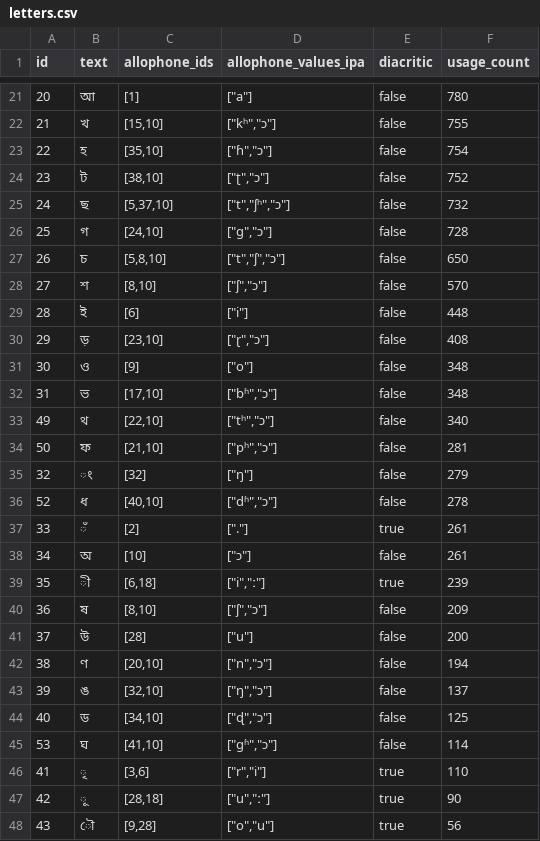
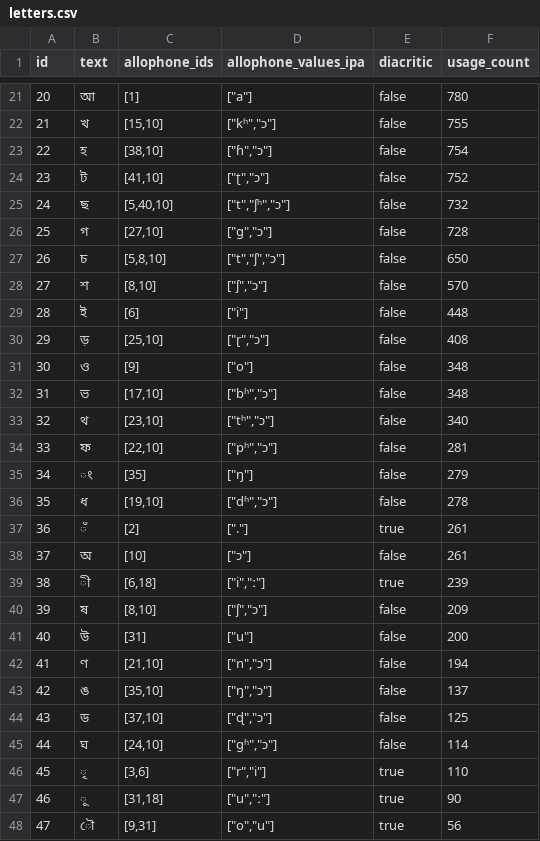
Before and after one commit to elimu-ai/webapp, a CSV file: src/main/resources/db/content_TEST/ben/letters.csv, drawn as a sheet; only a part is shown, gaps mark what is left out; the diff covers the shown part only.

Commit message:
#774 Add educational content: Bengali
- Increased X-SAMPA value to 5 characters

```diff
--- a/src/main/resources/db/content_TEST/ben/letters.csv
+++ b/src/main/resources/db/content_TEST/ben/letters.csv
@@ -22,6 +22,6 @@ id,text,allophone_ids,allophone_values_ipa,diacritic,usage_count
 21,খ,"[15,10]","[""kʰ"",""ɔ""]",false,755
-22,হ,"[35,10]","[""ɦ"",""ɔ""]",false,754
-23,ট,"[38,10]","[""ʈ"",""ɔ""]",false,752
-24,ছ,"[5,37,10]","[""t"",""ʃʰ"",""ɔ""]",false,732
-25,গ,"[24,10]","[""g"",""ɔ""]",false,728
+22,হ,"[38,10]","[""ɦ"",""ɔ""]",false,754
+23,ট,"[41,10]","[""ʈ"",""ɔ""]",false,752
+24,ছ,"[5,40,10]","[""t"",""ʃʰ"",""ɔ""]",false,732
+25,গ,"[27,10]","[""g"",""ɔ""]",false,728
 26,চ,"[5,8,10]","[""t"",""ʃ"",""ɔ""]",false,650
@@ -29,20 +29,20 @@ id,text,allophone_ids,allophone_values_ipa,diacritic,usage_count
 28,ই,[6],"[""i""]",false,448
-29,ড়,"[23,10]","[""ɽ"",""ɔ""]",false,408
+29,ড়,"[25,10]","[""ɽ"",""ɔ""]",false,408
 30,ও,[9],"[""o""]",false,348
 31,ভ,"[17,10]","[""bʱ"",""ɔ""]",false,348
-49,থ,"[22,10]","[""tʰ"",""ɔ""]",false,340
-50,ফ,"[21,10]","[""pʰ"",""ɔ""]",false,281
-32,ং,[32],"[""ŋ""]",false,279
-52,ধ,"[40,10]","[""dʱ"",""ɔ""]",false,278
-33,ঁ,[2],"["".""]",true,261
-34,অ,[10],"[""ɔ""]",false,261
-35,ী,"[6,18]","[""i"",""ː""]",true,239
-36,ষ,"[8,10]","[""ʃ"",""ɔ""]",false,209
-37,উ,[28],"[""u""]",false,200
-38,ণ,"[20,10]","[""n"",""ɔ""]",false,194
-39,ঙ,"[32,10]","[""ŋ"",""ɔ""]",false,137
-40,ড,"[34,10]","[""ɖ"",""ɔ""]",false,125
-53,ঘ,"[41,10]","[""ɡʱ"",""ɔ""]",false,114
-41,ৃ,"[3,6]","[""r"",""i""]",true,110
-42,ূ,"[28,18]","[""u"",""ː""]",true,90
-43,ৌ,"[9,28]","[""o"",""u""]",true,56
+32,থ,"[23,10]","[""tʰ"",""ɔ""]",false,340
+33,ফ,"[22,10]","[""pʰ"",""ɔ""]",false,281
+34,ং,[35],"[""ŋ""]",false,279
+35,ধ,"[19,10]","[""dʱ"",""ɔ""]",false,278
+36,ঁ,[2],"["".""]",true,261
+37,অ,[10],"[""ɔ""]",false,261
+38,ী,"[6,18]","[""i"",""ː""]",true,239
+39,ষ,"[8,10]","[""ʃ"",""ɔ""]",false,209
+40,উ,[31],"[""u""]",false,200
+41,ণ,"[21,10]","[""n"",""ɔ""]",false,194
+42,ঙ,"[35,10]","[""ŋ"",""ɔ""]",false,137
+43,ড,"[37,10]","[""ɖ"",""ɔ""]",false,125
+44,ঘ,"[24,10]","[""ɡʱ"",""ɔ""]",false,114
+45,ৃ,"[3,6]","[""r"",""i""]",true,110
+46,ূ,"[31,18]","[""u"",""ː""]",true,90
+47,ৌ,"[9,31]","[""o"",""u""]",true,56
```
Also changed, not shown: 2 added rows, 1 removed row and 19 edited cells elsewhere in this file, src/main/resources/db/content_TEST/ben/allophones.csv, 3 other files.
